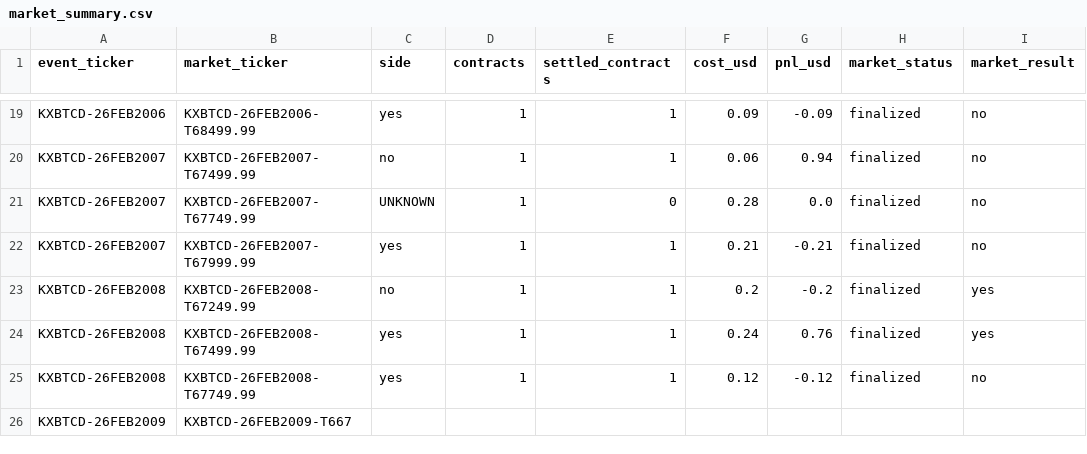
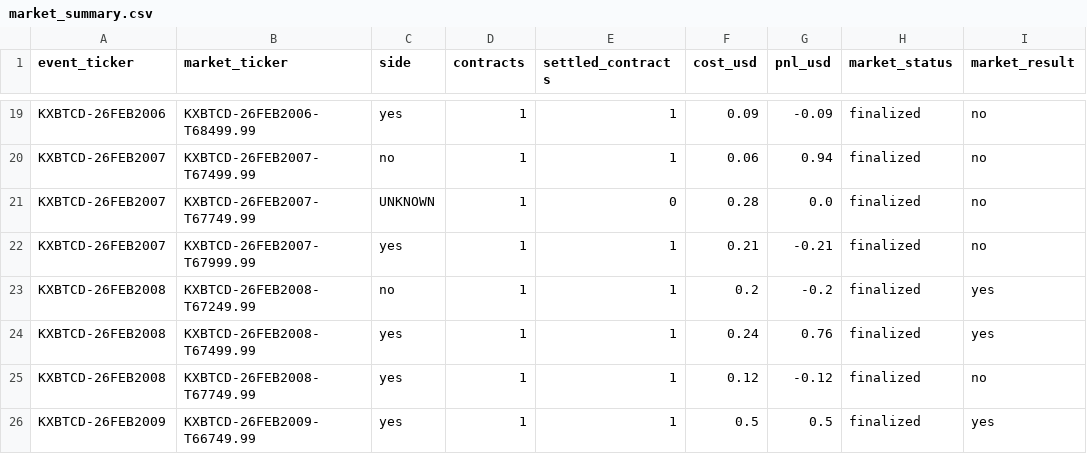
Before and after one commit to davidge20/BTC-Kalshi, a CSV file: pnl_out/market_summary.csv, drawn as a sheet; only a part is shown, gaps mark what is left out.

```diff
--- a/pnl_out/market_summary.csv
+++ b/pnl_out/market_summary.csv
@@ -25,2 +25,2 @@ KXBTCD-26FEB2008,KXBTCD-26FEB2008-T67499.99,yes,1,1,0.24,0.76,finalized,yes
 KXBTCD-26FEB2008,KXBTCD-26FEB2008-T67749.99,yes,1,1,0.12,-0.12,finalized,no
-KXBTCD-26FEB2009,KXBTCD-26FEB2009-T667
+KXBTCD-26FEB2009,KXBTCD-26FEB2009-T66749.99,yes,1,1,0.5,0.5,finalized,yes
```
Also changed, not shown: pnl_out/event_summary.csv, pnl_out/fills_with_settlement.csv, 37 other files.
